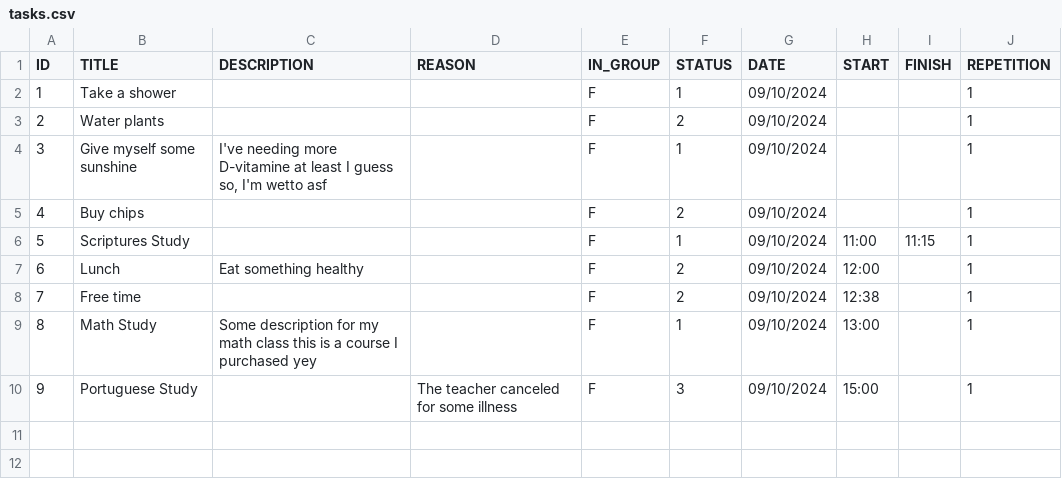
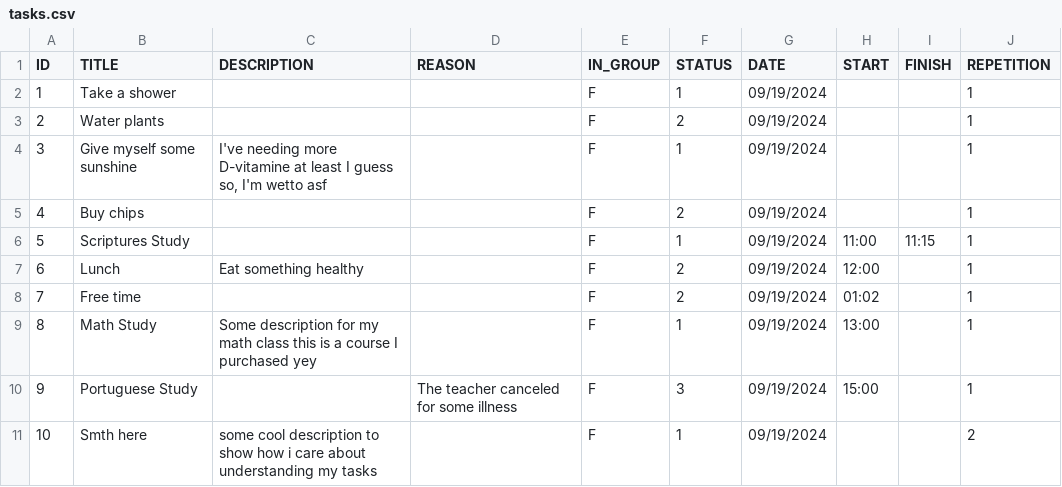
Before and after one commit to pandasoli/pastel, a CSV file: tasks.csv, drawn as a sheet.

```diff
--- a/tasks.csv
+++ b/tasks.csv
@@ -1,10 +1,11 @@
 ID,TITLE,DESCRIPTION,REASON,IN_GROUP,STATUS,DATE,START,FINISH,REPETITION
-1,"Take a shower","",,F,1,09/10/2024,,,1
-2,"Water plants","",,F,2,09/10/2024,,,1
-3,"Give myself some sunshine","I've needing more D-vitamine at least I guess so, I'm wetto asf",,F,1,09/10/2024,,,1
-4,"Buy chips","",,F,2,09/10/2024,,,1
-5,"Scriptures Study","",,F,1,09/10/2024,11:00,11:15,1
-6,"Lunch","Eat something healthy",,F,2,09/10/2024,12:00,,1
-7,"Free time","",,F,2,09/10/2024,12:38,,1
-8,"Math Study","Some description for my math class this is a course I purchased yey",,F,1,09/10/2024,13:00,,1
-9,"Portuguese Study","","The teacher canceled for some illness",F,3,09/10/2024,15:00,,1
+1,"Take a shower","",,F,1,09/19/2024,,,1
+2,"Water plants","",,F,2,09/19/2024,,,1
+3,"Give myself some sunshine","I've needing more D-vitamine at least I guess so, I'm wetto asf",,F,1,09/19/2024,,,1
+4,"Buy chips","",,F,2,09/19/2024,,,1
+5,"Scriptures Study","",,F,1,09/19/2024,11:00,11:15,1
+6,"Lunch","Eat something healthy",,F,2,09/19/2024,12:00,,1
+7,"Free time","",,F,2,09/19/2024,01:02,,1
+8,"Math Study","Some description for my math class this is a course I purchased yey",,F,1,09/19/2024,13:00,,1
+9,"Portuguese Study","","The teacher canceled for some illness",F,3,09/19/2024,15:00,,1
+10,Smth here,some cool description to show how i care about understanding my tasks,,F,1,09/19/2024,,,2
```
Also changed, not shown: 2 other files.
